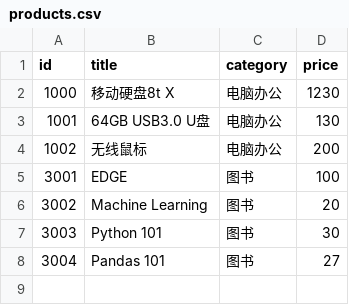
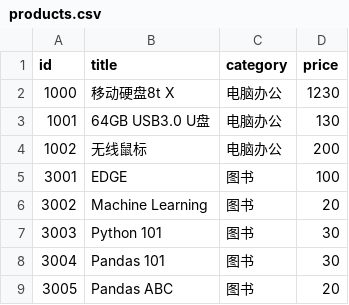
Before and after one commit to data-community/batch-data-pipeline-exercise, a CSV file: sample-data/products.csv, drawn as a sheet.

Commit message:
update docs and sample data

```diff
--- a/sample-data/products.csv
+++ b/sample-data/products.csv
@@ -7,2 +7,3 @@ id,title,category,price
 3003,"Python 101",图书,30
-3004,"Pandas 101",图书,27
+3004,"Pandas 101",图书,30
+3005,"Pandas ABC",图书,20
```
Also changed, not shown: 5 other files.
